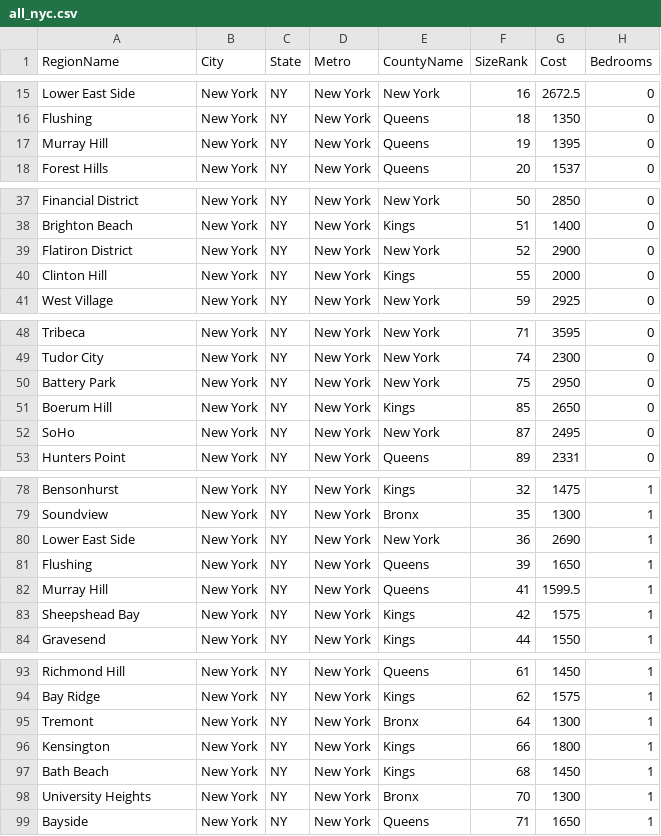
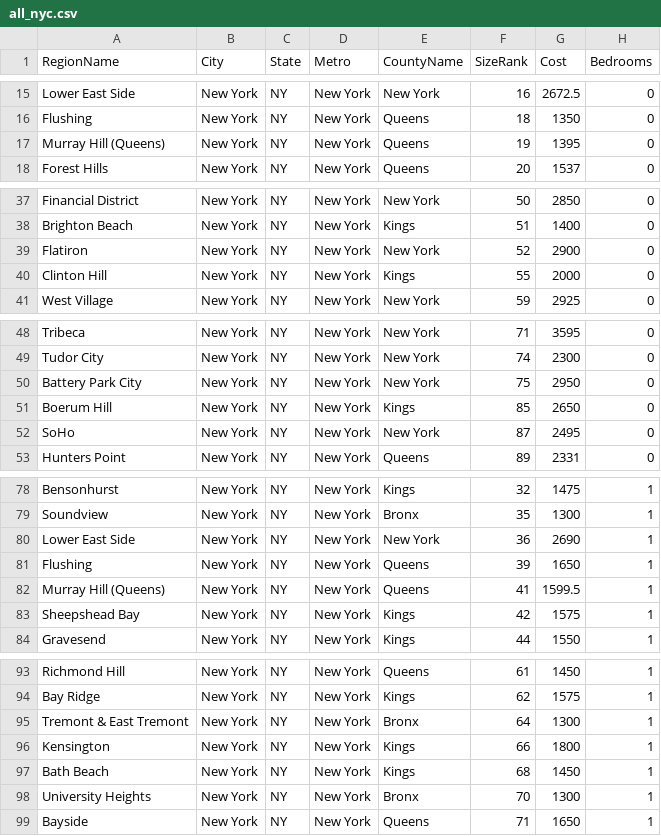
Before and after one commit to NiJeLorg/DNAinfo-CrimeMaps, a CSV file: dnainfo/apartment/management/commands/all_nyc.csv, drawn as a sheet; only a part is shown, gaps mark what is left out; the diff covers the shown part only.

```diff
--- a/dnainfo/apartment/management/commands/all_nyc.csv
+++ b/dnainfo/apartment/management/commands/all_nyc.csv
@@ -16,3 +16,3 @@ Lower East Side,New York,NY,New York,New York,16,2672.5,0
 Flushing,New York,NY,New York,Queens,18,1350,0
-Murray Hill,New York,NY,New York,Queens,19,1395,0
+Murray Hill (Queens),New York,NY,New York,Queens,19,1395,0
 Forest Hills,New York,NY,New York,Queens,20,1537,0
@@ -38,3 +38,3 @@ Financial District,New York,NY,New York,New York,50,2850,0
 Brighton Beach,New York,NY,New York,Kings,51,1400,0
-Flatiron District,New York,NY,New York,New York,52,2900,0
+Flatiron,New York,NY,New York,New York,52,2900,0
 Clinton Hill,New York,NY,New York,Kings,55,2000,0
@@ -49,3 +49,3 @@ Tribeca,New York,NY,New York,New York,71,3595,0
 Tudor City,New York,NY,New York,New York,74,2300,0
-Battery Park,New York,NY,New York,New York,75,2950,0
+Battery Park City,New York,NY,New York,New York,75,2950,0
 Boerum Hill,New York,NY,New York,Kings,85,2650,0
@@ -81,3 +81,3 @@ Lower East Side,New York,NY,New York,New York,36,2690,1
 Flushing,New York,NY,New York,Queens,39,1650,1
-Murray Hill,New York,NY,New York,Queens,41,1599.5,1
+Murray Hill (Queens),New York,NY,New York,Queens,41,1599.5,1
 Sheepshead Bay,New York,NY,New York,Kings,42,1575,1
@@ -94,3 +94,3 @@ Richmond Hill,New York,NY,New York,Queens,61,1450,1
 Bay Ridge,New York,NY,New York,Kings,62,1575,1
-Tremont,New York,NY,New York,Bronx,64,1300,1
+Tremont & East Tremont,New York,NY,New York,Bronx,64,1300,1
 Kensington,New York,NY,New York,Kings,66,1800,1
```
Also changed, not shown: 10 edited cells elsewhere in this file, 10 other files.
